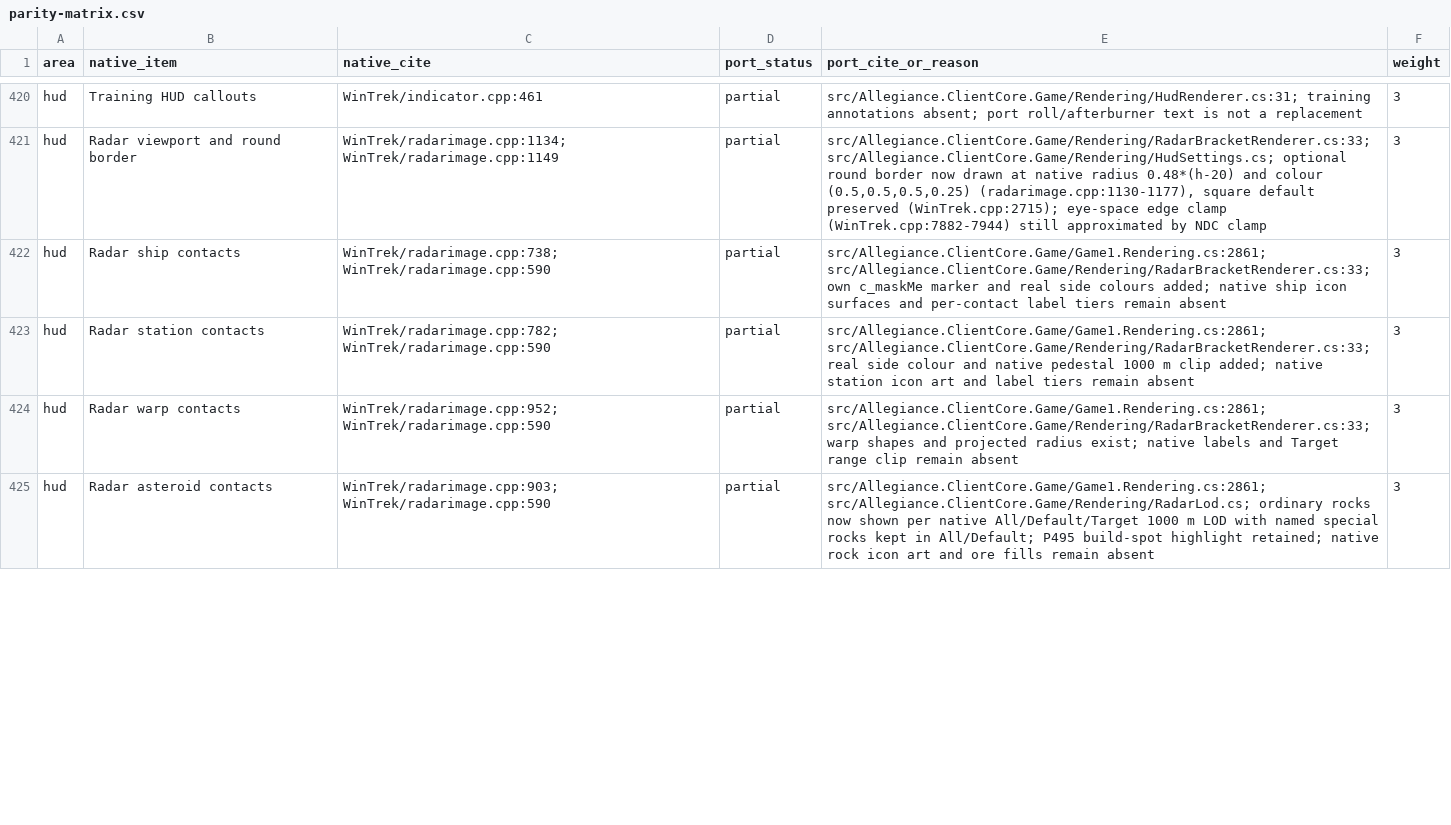
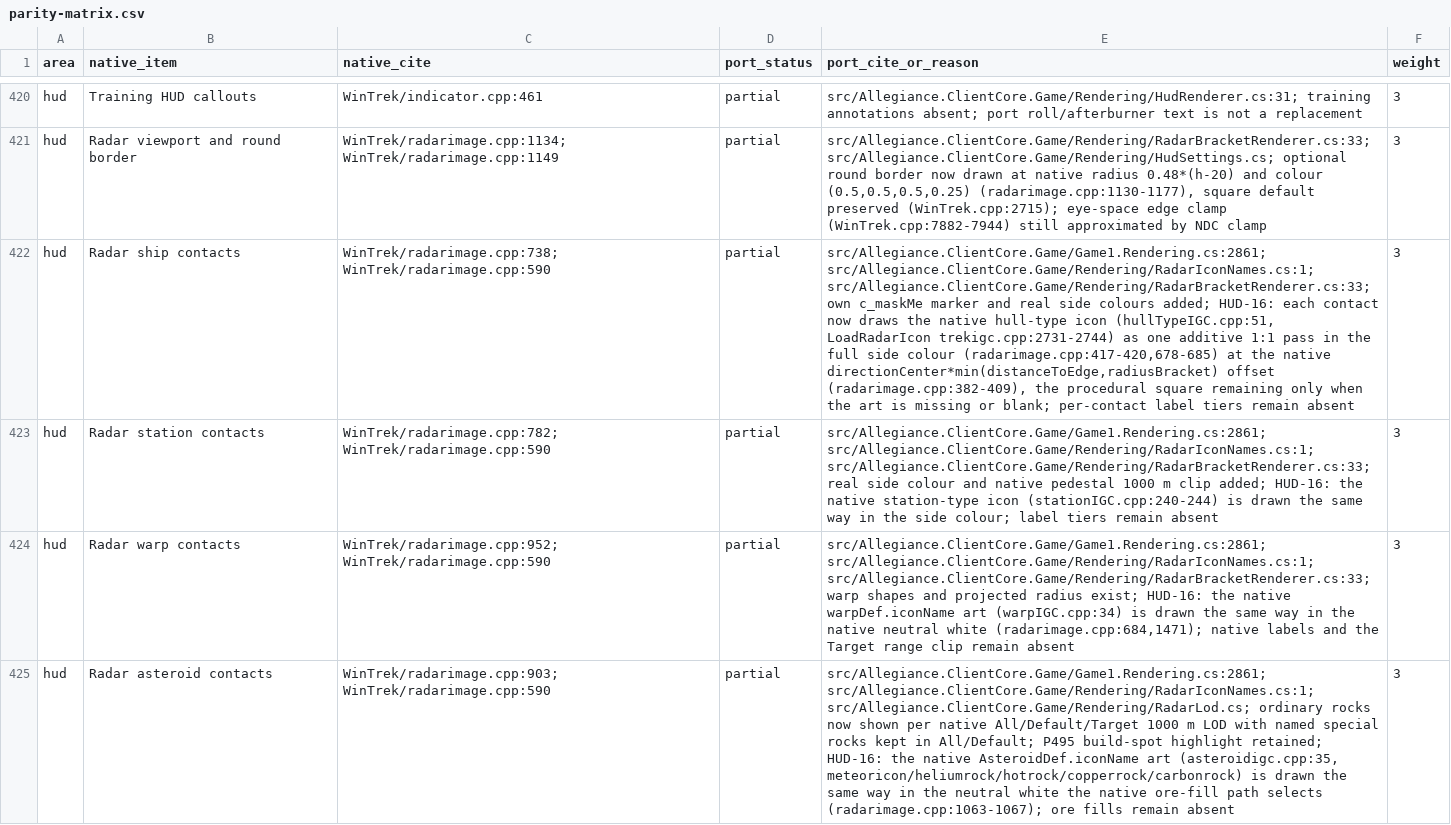
Before and after one commit to dominusbelial/AllegianceCore-public, a CSV file: docs/parity/parity-matrix.csv, drawn as a sheet; only a part is shown, gaps mark what is left out; the diff covers the shown part only; the diff names each change by its address in the sheet, - before the commit and + after, or states it on an @@ line.

```diff
--- a/docs/parity/parity-matrix.csv
+++ b/docs/parity/parity-matrix.csv
-E422 (port_cite_or_reason): src/Allegiance.ClientCore.Game/Game1.Rendering.cs:2861; src/Allegiance.ClientCore.Game/Rendering/RadarBracketRenderer.cs:33; own c_maskMe marker and real side colours added; native ship icon surfaces and per-contact label…
+E422 (port_cite_or_reason): src/Allegiance.ClientCore.Game/Game1.Rendering.cs:2861; src/Allegiance.ClientCore.Game/Rendering/RadarIconNames.cs:1; src/Allegiance.ClientCore.Game/Rendering/RadarBracketRenderer.cs:33; own c_maskMe marker and real side colours added; HUD-16: each contact now draws the native hull-type icon (hullTypeIGC.cpp:51, LoadRadarIcon trekigc.cpp:2731-2744) as one additive 1:1 pass in the full side colour (radarimage.cpp:417-420,678-685) at the native directionCenter*min(distanceToEdge,radiusBracket) offset (radarimage.cpp:382-409), the procedural square remaining only when the art is missing or blank; per-contact label…
-E423 (port_cite_or_reason): src/Allegiance.ClientCore.Game/Game1.Rendering.cs:2861; src/Allegiance.ClientCore.Game/Rendering/RadarBracketRenderer.cs:33; real side colour and native pedestal 1000 m clip added; native station icon art and label tiers…
+E423 (port_cite_or_reason): src/Allegiance.ClientCore.Game/Game1.Rendering.cs:2861; src/Allegiance.ClientCore.Game/Rendering/RadarIconNames.cs:1; src/Allegiance.ClientCore.Game/Rendering/RadarBracketRenderer.cs:33; real side colour and native pedestal 1000 m clip added; HUD-16: the native station-type icon (stationIGC.cpp:240-244) is drawn the same way in the side colour; label tiers…
-E424 (port_cite_or_reason): src/Allegiance.ClientCore.Game/Game1.Rendering.cs:2861; src/Allegiance.ClientCore.Game/Rendering/RadarBracketRenderer.cs:33; warp shapes and projected radius exist; native labels and Target range…
+E424 (port_cite_or_reason): src/Allegiance.ClientCore.Game/Game1.Rendering.cs:2861; src/Allegiance.ClientCore.Game/Rendering/RadarIconNames.cs:1; src/Allegiance.ClientCore.Game/Rendering/RadarBracketRenderer.cs:33; warp shapes and projected radius exist; HUD-16: the native warpDef.iconName art (warpIGC.cpp:34) is drawn the same way in the native neutral white (radarimage.cpp:684,1471); native labels and the Target range…
-E425 (port_cite_or_reason): src/Allegiance.ClientCore.Game/Game1.Rendering.cs:2861; src/Allegiance.ClientCore.Game/Rendering/RadarLod.cs; ordinary rocks now shown per native All/Default/Target 1000 m LOD with named special rocks kept in All/Default; P495 build-spot highlight retained; native rock icon art and ore fills…
+E425 (port_cite_or_reason): src/Allegiance.ClientCore.Game/Game1.Rendering.cs:2861; src/Allegiance.ClientCore.Game/Rendering/RadarIconNames.cs:1; src/Allegiance.ClientCore.Game/Rendering/RadarLod.cs; ordinary rocks now shown per native All/Default/Target 1000 m LOD with named special rocks kept in All/Default; P495 build-spot highlight retained; HUD-16: the native AsteroidDef.iconName art (asteroidigc.cpp:35, meteoricon/heliumrock/hotrock/copperrock/carbonrock) is drawn the same way in the neutral white the native ore-fill path selects (radarimage.cpp:1063-1067); ore fills…
```
Also changed, not shown: 3 edited cells elsewhere in this file, 32 other files.
